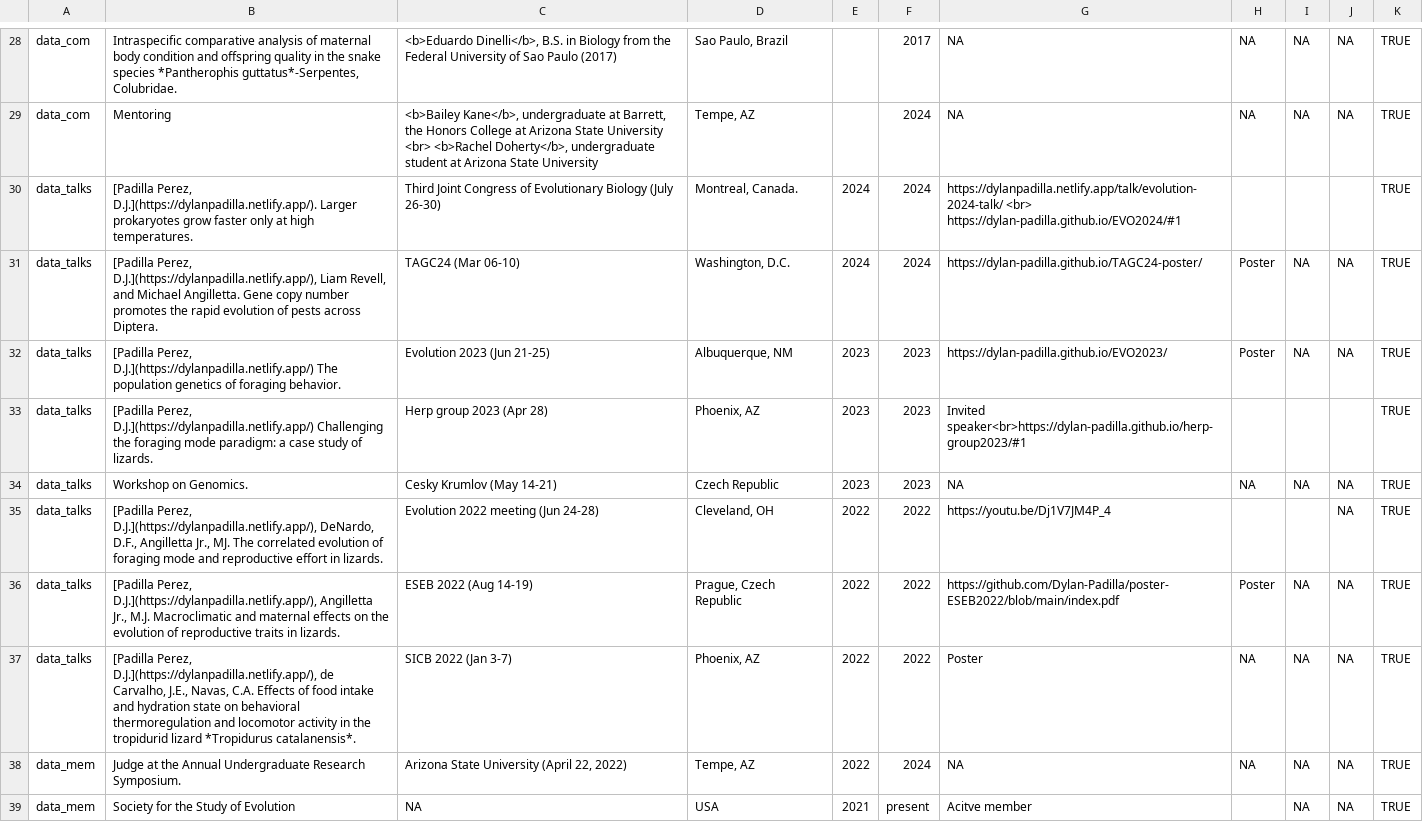
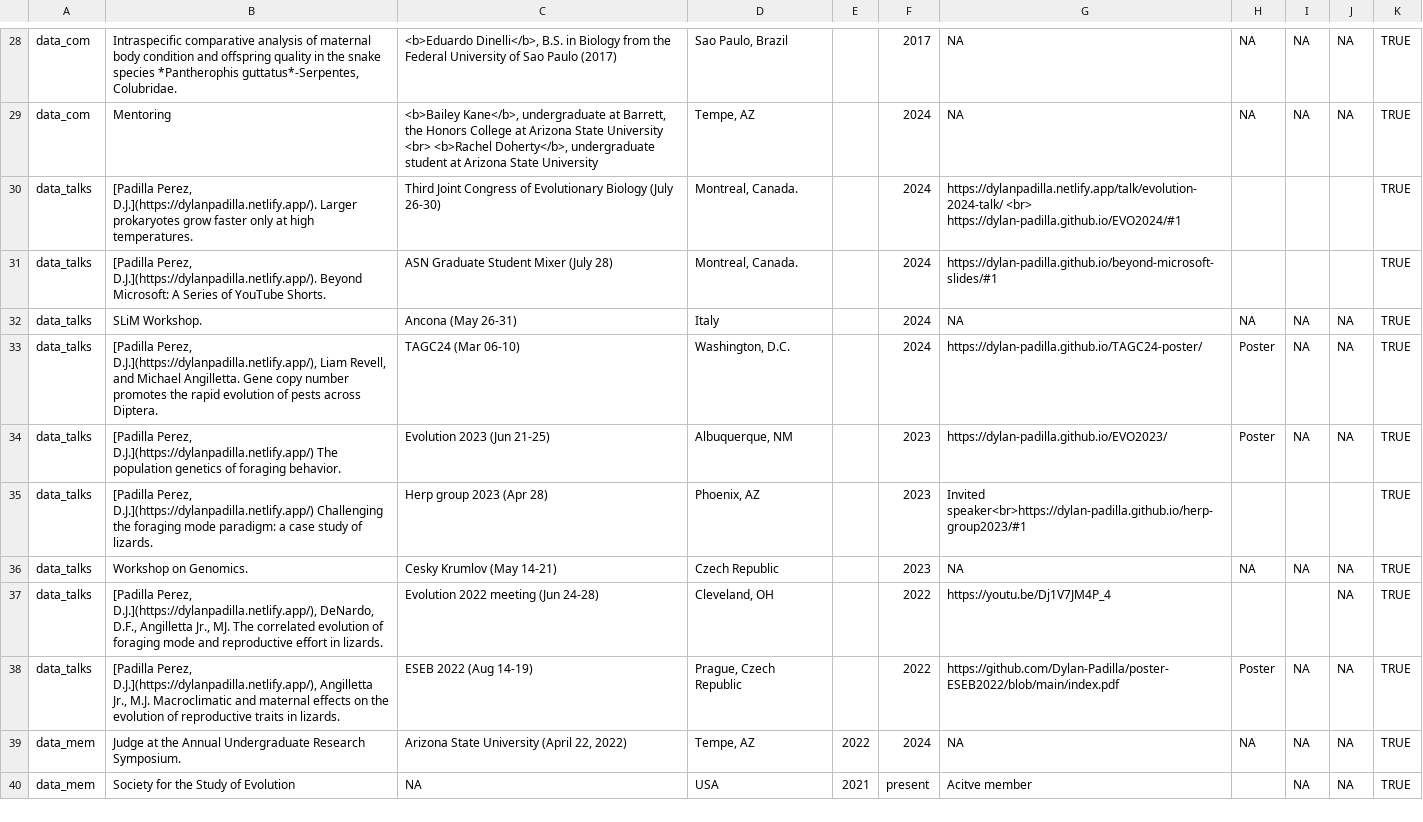
Before and after one commit to Dylan-Padilla/pagedown-cv, a CSV file: entries.csv, drawn as a sheet; only a part is shown, gaps mark what is left out.

Commit message:
updating talks and events

```diff
--- a/entries.csv
+++ b/entries.csv
@@ -29,10 +29,11 @@ data_com,"Intraspecific comparative analysis of maternal body condition and offs
 data_com,Mentoring,"<b>Bailey Kane</b>, undergraduate at Barrett, the Honors College at Arizona State University <br> <b>Rachel Doherty</b>, undergraduate student at Arizona State University","Tempe, AZ",,2024,NA,NA,NA,NA,TRUE
-data_talks,"[Padilla Perez, D.J.](https://dylanpadilla.netlify.app/). Larger prokaryotes grow faster only at high temperatures.",Third Joint Congress of Evolutionary Biology (July 26-30),"Montreal, Canada.",2024,2024,https://dylanpadilla.netlify.app/talk/evolution-2024-talk/ <br> https://dylan-padilla.github.io/EVO2024/#1,,,,TRUE
-data_talks,"[Padilla Perez, D.J.](https://dylanpadilla.netlify.app/), Liam Revell, and Michael Angilletta. Gene copy number promotes the rapid evolution of pests across Diptera.",TAGC24 (Mar 06-10),"Washington, D.C.",2024,2024,https://dylan-padilla.github.io/TAGC24-poster/,Poster,NA,NA,TRUE
-data_talks,"[Padilla Perez, D.J.](https://dylanpadilla.netlify.app/) The population genetics of foraging behavior.",Evolution 2023 (Jun 21-25),"Albuquerque, NM",2023,2023,https://dylan-padilla.github.io/EVO2023/,Poster,NA,NA,TRUE
-data_talks,"[Padilla Perez, D.J.](https://dylanpadilla.netlify.app/) Challenging the foraging mode paradigm: a case study of lizards.",Herp group 2023 (Apr 28),"Phoenix, AZ",2023,2023,Invited speaker<br>https://dylan-padilla.github.io/herp-group2023/#1,,,,TRUE
-data_talks,Workshop on Genomics.,Cesky Krumlov (May 14-21),Czech Republic,2023,2023,NA,NA,NA,NA,TRUE
-data_talks,"[Padilla Perez, D.J.](https://dylanpadilla.netlify.app/), DeNardo, D.F., Angilletta Jr., MJ. The correlated evolution of foraging mode and reproductive effort in lizards.",Evolution 2022 meeting (Jun 24-28),"Cleveland, OH",2022,2022,https://youtu.be/Dj1V7JM4P_4,,,NA,TRUE
-data_talks,"[Padilla Perez, D.J.](https://dylanpadilla.netlify.app/), Angilletta Jr., M.J. Macroclimatic and maternal effects on the evolution of reproductive traits in lizards.",ESEB 2022 (Aug 14-19),"Prague, Czech Republic",2022,2022,https://github.com/Dylan-Padilla/poster-ESEB2022/blob/main/index.pdf,Poster,NA,NA,TRUE
-data_talks,"[Padilla Perez, D.J.](https://dylanpadilla.netlify.app/), de Carvalho, J.E., Navas, C.A. Effects of food intake and hydration state on behavioral thermoregulation and locomotor activity in the tropidurid lizard  *Tropidurus catalanensis*.",SICB 2022 (Jan 3-7),"Phoenix, AZ",2022,2022,Poster,NA,NA,NA,TRUE
+data_talks,"[Padilla Perez, D.J.](https://dylanpadilla.netlify.app/). Larger prokaryotes grow faster only at high temperatures.",Third Joint Congress of Evolutionary Biology (July 26-30),"Montreal, Canada.",,2024,https://dylanpadilla.netlify.app/talk/evolution-2024-talk/ <br> https://dylan-padilla.github.io/EVO2024/#1,,,,TRUE
+data_talks,"[Padilla Perez, D.J.](https://dylanpadilla.netlify.app/). Beyond Microsoft: A Series of YouTube Shorts.",ASN Graduate Student Mixer (July 28),"Montreal, Canada.",,2024,https://dylan-padilla.github.io/beyond-microsoft-slides/#1,,,,TRUE
+data_talks,SLiM Workshop.,Ancona (May 26-31),Italy,,2024,NA,NA,NA,NA,TRUE
+data_talks,"[Padilla Perez, D.J.](https://dylanpadilla.netlify.app/), Liam Revell, and Michael Angilletta. Gene copy number promotes the rapid evolution of pests across Diptera.",TAGC24 (Mar 06-10),"Washington, D.C.",,2024,https://dylan-padilla.github.io/TAGC24-poster/,Poster,NA,NA,TRUE
+data_talks,"[Padilla Perez, D.J.](https://dylanpadilla.netlify.app/) The population genetics of foraging behavior.",Evolution 2023 (Jun 21-25),"Albuquerque, NM",,2023,https://dylan-padilla.github.io/EVO2023/,Poster,NA,NA,TRUE
+data_talks,"[Padilla Perez, D.J.](https://dylanpadilla.netlify.app/) Challenging the foraging mode paradigm: a case study of lizards.",Herp group 2023 (Apr 28),"Phoenix, AZ",,2023,Invited speaker<br>https://dylan-padilla.github.io/herp-group2023/#1,,,,TRUE
+data_talks,Workshop on Genomics.,Cesky Krumlov (May 14-21),Czech Republic,,2023,NA,NA,NA,NA,TRUE
+data_talks,"[Padilla Perez, D.J.](https://dylanpadilla.netlify.app/), DeNardo, D.F., Angilletta Jr., MJ. The correlated evolution of foraging mode and reproductive effort in lizards.",Evolution 2022 meeting (Jun 24-28),"Cleveland, OH",,2022,https://youtu.be/Dj1V7JM4P_4,,,NA,TRUE
+data_talks,"[Padilla Perez, D.J.](https://dylanpadilla.netlify.app/), Angilletta Jr., M.J. Macroclimatic and maternal effects on the evolution of reproductive traits in lizards.",ESEB 2022 (Aug 14-19),"Prague, Czech Republic",,2022,https://github.com/Dylan-Padilla/poster-ESEB2022/blob/main/index.pdf,Poster,NA,NA,TRUE
 data_mem,Judge at the Annual Undergraduate Research Symposium.,"Arizona State University (April 22, 2022)","Tempe, AZ",2022,2024,NA,NA,NA,NA,TRUE
```
Also changed, not shown: 4 other files.
